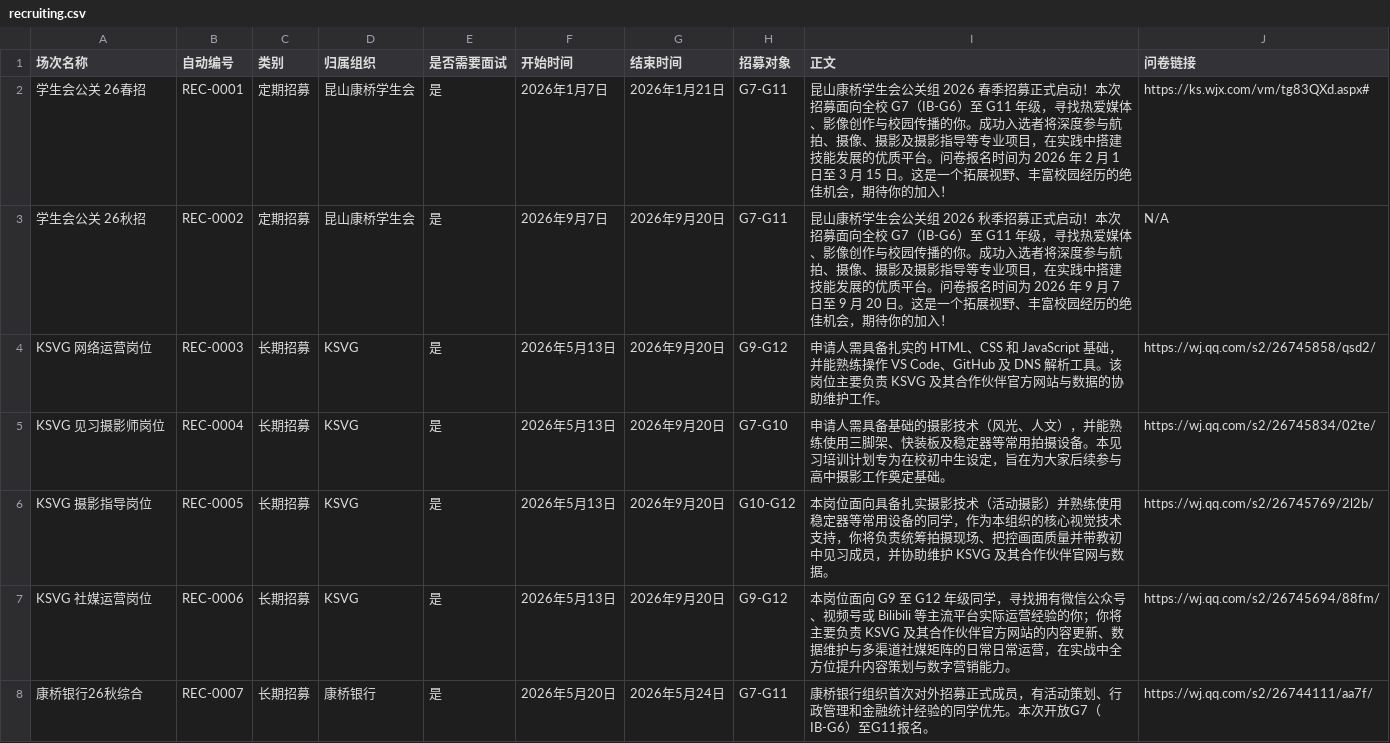
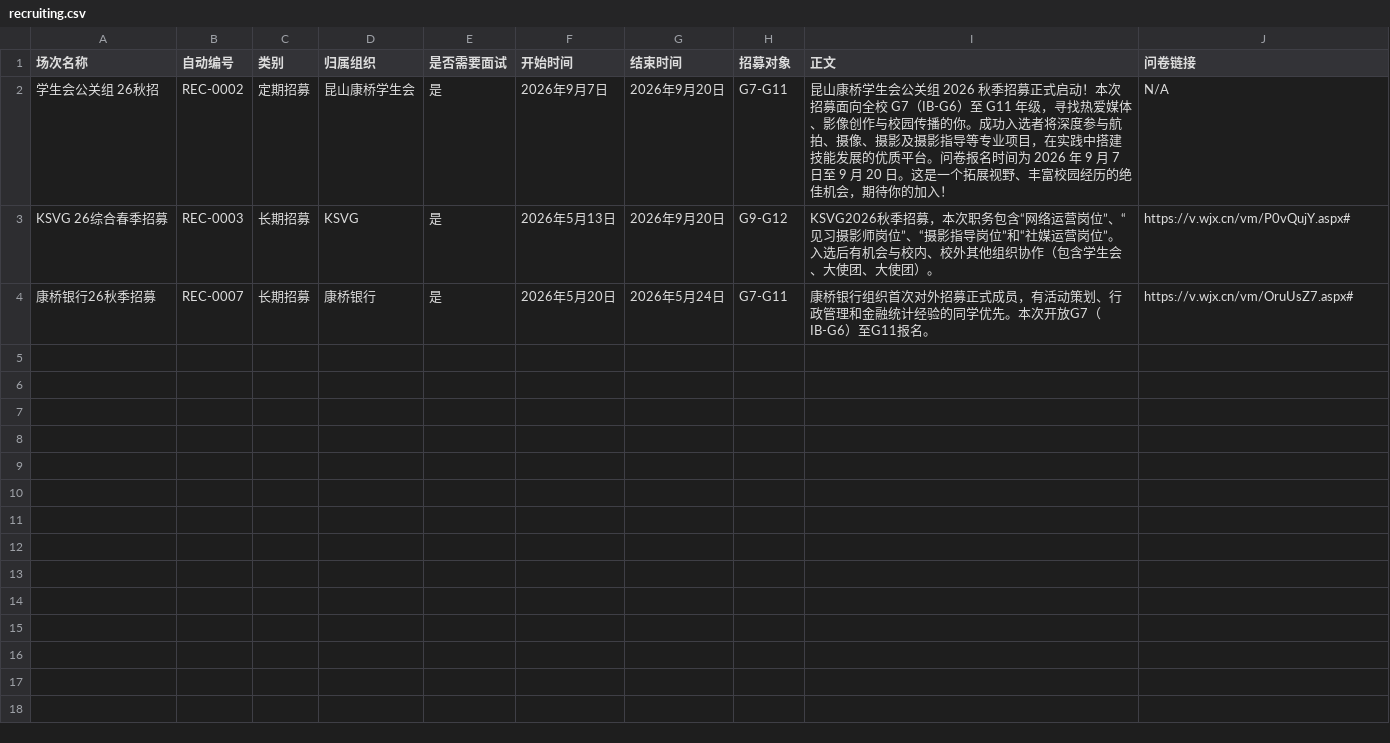
Before and after one commit to KCIS-KSVG/Pages, a CSV file: assets/recruiting.csv, drawn as a sheet.

Commit message:
Update May 21, 2026

```diff
--- a/assets/recruiting.csv
+++ b/assets/recruiting.csv
@@ -1,8 +1,4 @@
 场次名称,自动编号,类别,归属组织,是否需要面试,开始时间,结束时间,招募对象,正文,问卷链接
- 学生会公关 26春招,REC-0001,定期招募,昆山康桥学生会,是,2026年1月7日,2026年1月21日,G7-G11,昆山康桥学生会公关组 2026 春季招募正式启动！本次招募面向全校 G7（IB-G6）至 G11 年级，寻找热爱媒体、影像创作与校园传播的你。成功入选者将深度参与航拍、摄像、摄影及摄影指导等专业项目，在实践中搭建技能发展的优质平台。问卷报名时间为 2026 年 2 月 1 日至 3 月 15 日。这是一个拓展视野、丰富校园经历的绝佳机会，期待你的加入！,https://ks.wjx.com/vm/tg83QXd.aspx#
-学生会公关 26秋招,REC-0002,定期招募,昆山康桥学生会,是,2026年9月7日,2026年9月20日,G7-G11,昆山康桥学生会公关组 2026 秋季招募正式启动！本次招募面向全校 G7（IB-G6）至 G11 年级，寻找热爱媒体、影像创作与校园传播的你。成功入选者将深度参与航拍、摄像、摄影及摄影指导等专业项目，在实践中搭建技能发展的优质平台。问卷报名时间为 2026 年 9 月 7 日至 9 月 20 日。这是一个拓展视野、丰富校园经历的绝佳机会，期待你的加入！,N/A
-KSVG 网络运营岗位,REC-0003,长期招募,KSVG,是,2026年5月13日,2026年9月20日,G9-G12,申请人需具备扎实的 HTML、CSS 和 JavaScript 基础，并能熟练操作 VS Code、GitHub 及 DNS 解析工具。该岗位主要负责 KSVG 及其合作伙伴官方网站与数据的协助维护工作。,https://wj.qq.com/s2/26745858/qsd2/
-KSVG 见习摄影师岗位,REC-0004,长期招募,KSVG,是,2026年5月13日,2026年9月20日,G7-G10,申请人需具备基础的摄影技术（风光、人文），并能熟练使用三脚架、快装板及稳定器等常用拍摄设备。本见习培训计划专为在校初中生设定，旨在为大家后续参与高中摄影工作奠定基础。,https://wj.qq.com/s2/26745834/02te/
-KSVG 摄影指导岗位,REC-0005,长期招募,KSVG,是,2026年5月13日,2026年9月20日,G10-G12,本岗位面向具备扎实摄影技术（活动摄影）并熟练使用稳定器等常用设备的同学，作为本组织的核心视觉技术支持，你将负责统筹拍摄现场、把控画面质量并带教初中见习成员，并协助维护 KSVG 及其合作伙伴官网与数据。,https://wj.qq.com/s2/26745769/2l2b/
-KSVG 社媒运营岗位,REC-0006,长期招募,KSVG,是,2026年5月13日,2026年9月20日,G9-G12,本岗位面向 G9 至 G12 年级同学，寻找拥有微信公众号、视频号或 Bilibili 等主流平台实际运营经验的你；你将主要负责 KSVG 及其合作伙伴官方网站的内容更新、数据维护与多渠道社媒矩阵的日常日常运营，在实战中全方位提升内容策划与数字营销能力。,https://wj.qq.com/s2/26745694/88fm/
-康桥银行26秋综合,REC-0007,长期招募,康桥银行,是,2026年5月20日,2026年5月24日,G7-G11,康桥银行组织首次对外招募正式成员，有活动策划、行政管理和金融统计经验的同学优先。本次开放G7（IB-G6）至G11报名。,https://wj.qq.com/s2/26744111/aa7f/
+学生会公关组 26秋招,REC-0002,定期招募,昆山康桥学生会,是,2026年9月7日,2026年9月20日,G7-G11,昆山康桥学生会公关组 2026 秋季招募正式启动！本次招募面向全校 G7（IB-G6）至 G11 年级，寻找热爱媒体、影像创作与校园传播的你。成功入选者将深度参与航拍、摄像、摄影及摄影指导等专业项目，在实践中搭建技能发展的优质平台。问卷报名时间为 2026 年 9 月 7 日至 9 月 20 日。这是一个拓展视野、丰富校园经历的绝佳机会，期待你的加入！,N/A
+KSVG 26综合春季招募,REC-0003,长期招募,KSVG,是,2026年5月13日,2026年9月20日,G9-G12,KSVG2026秋季招募，本次职务包含“网络运营岗位”、“见习摄影师岗位”、“摄影指导岗位”和“社媒运营岗位”。入选后有机会与校内、校外其他组织协作（包含学生会、大使团、大使团）。,https://v.wjx.cn/vm/P0vQujY.aspx#
+康桥银行26秋季招募,REC-0007,长期招募,康桥银行,是,2026年5月20日,2026年5月24日,G7-G11,康桥银行组织首次对外招募正式成员，有活动策划、行政管理和金融统计经验的同学优先。本次开放G7（IB-G6）至G11报名。,https://v.wjx.cn/vm/OruUsZ7.aspx#
```
